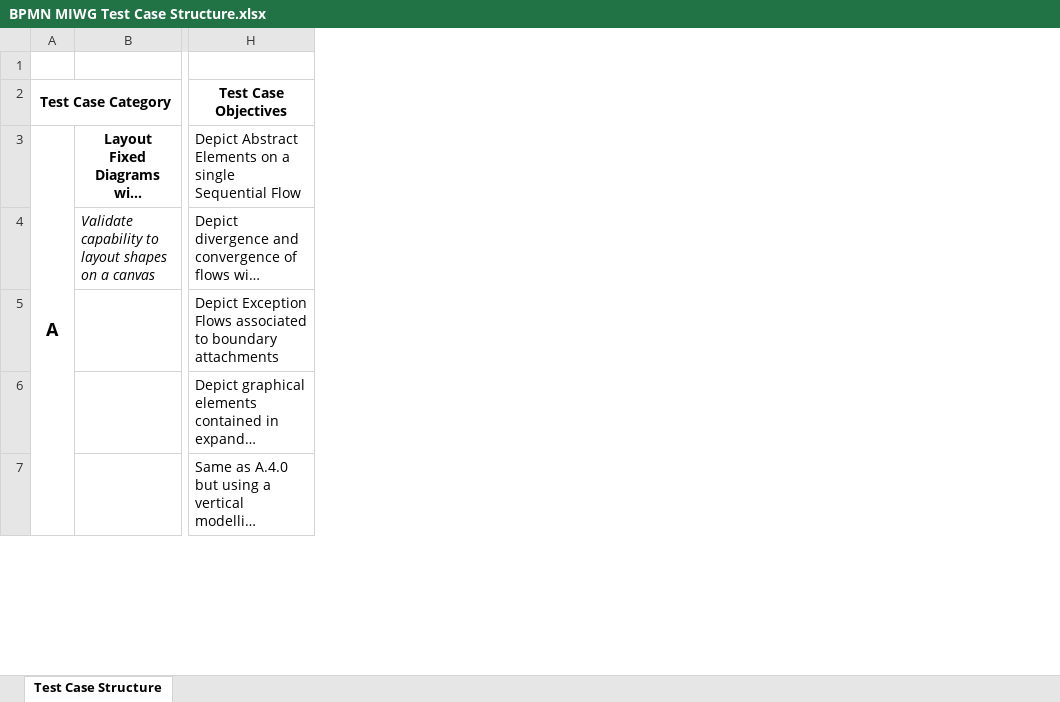
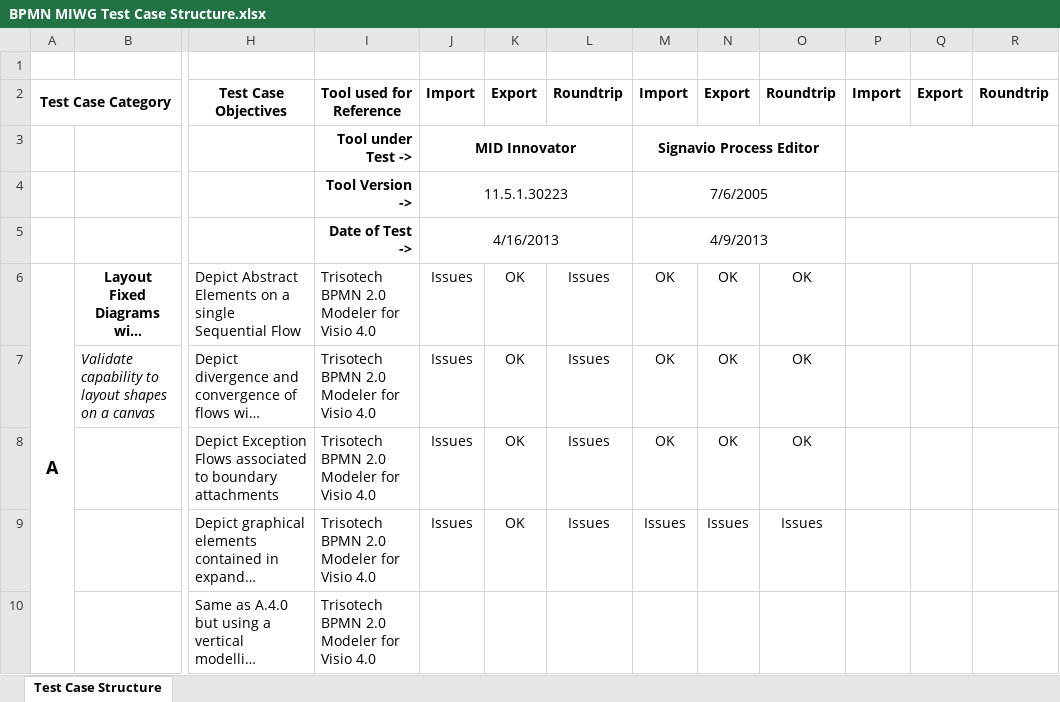
Before and after one commit to bpmn-miwg/bpmn-miwg-test-suite, an Excel workbook: BPMN MIWG Test Case Structure.xlsx, sheet Test Case Structure, drawn as a sheet; only a part is shown, gaps mark what is left out; long unchanged cells end in …; values as stored, in another font and other column widths than the file's, no borders; addresses are those after the commit; rows hold the shown columns only; the diff names each change by its address in the sheet, - before the commit and + after, or states it on an @@ line.

Commit message:
Merge two spreadsheets into one as discussed on 2013-04-17

```diff
--- a/BPMN MIWG Test Case Structure.xlsx (sheet Test Case Structure)
+++ b/BPMN MIWG Test Case Structure.xlsx (sheet Test Case Structure)
+column I, row 2: Tool used for Reference; rows 6-10: all Trisotech BPMN 2.0 Modeler for Visio 4.0
+column J, row 2: Import; rows 6-9: all Issues
+column K, row 2: Export; rows 6-9: all OK
+column L, row 2: Roundtrip; rows 6-9: all Issues
+column M, row 2: Import; rows 6-9: OK | OK | OK | Issues
+column N, row 2: Export; rows 6-9: OK | OK | OK | Issues
+column O, row 2: Roundtrip; rows 6-9: OK | OK | OK | Issues
+column P, row 2: Import
+column Q, row 2: Export
+column R, row 2: Roundtrip
+row 3:  |  |  | Tool under Test -> | MID Innovator |  |  | Signavio Process Editor
+row 4:  |  |  | Tool Version -> | 11.5.1.30223 |  |  | 7/6/2005
+row 5:  |  |  | Date of Test -> | 4/16/2013 |  |  | 4/9/2013
```
Also changed, not shown: 1 other file.
